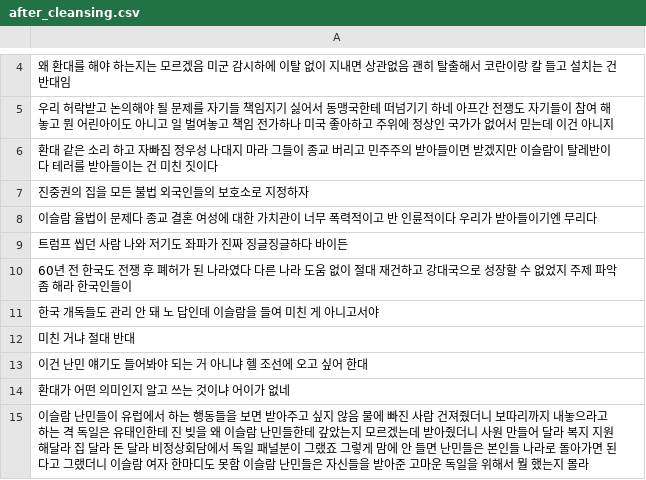
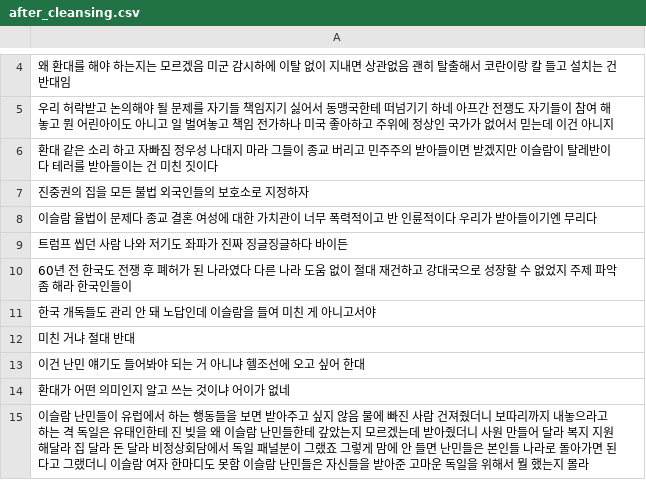
Before and after one commit to 2hongbi/news_analysis, a CSV file: data/cleansing/after_cleansing.csv, drawn as a sheet; only a part is shown, gaps mark what is left out.

```diff
--- a/data/cleansing/after_cleansing.csv
+++ b/data/cleansing/after_cleansing.csv
@@ -10,5 +10,5 @@
 60년 전 한국도 전쟁 후 폐허가 된 나라였다 다른 나라 도움 없이 절대 재건하고 강대국으로 성장할 수 없었지 주제 파악 좀 해라 한국인들이
-한국 개독들도 관리 안 돼 노 답인데 이슬람을 들여 미친 게 아니고서야
+한국 개독들도 관리 안 돼 노답인데 이슬람을 들여 미친 게 아니고서야
 미친 거냐 절대 반대
-이건 난민 얘기도 들어봐야 되는 거 아니냐 헬 조선에 오고 싶어 한대
+이건 난민 얘기도 들어봐야 되는 거 아니냐 헬조선에 오고 싶어 한대
 환대가 어떤 의미인지 알고 쓰는 것이냐 어이가 없네
```
Also changed, not shown: 6 other files.
